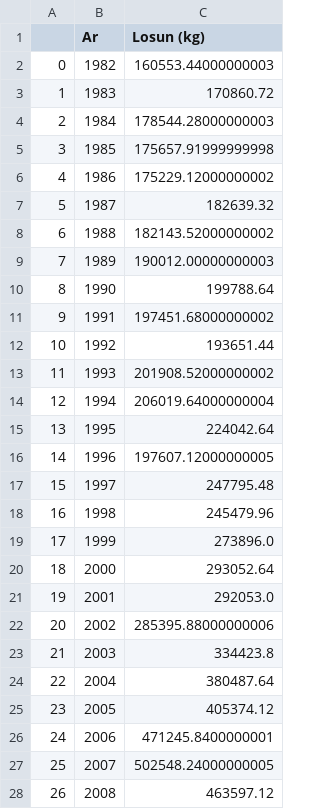
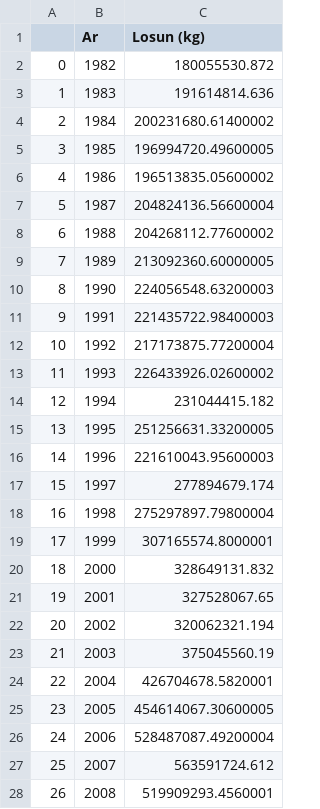
Before and after one commit to og-L/main, a CSV file: Hakkathon/disel.csv, drawn as a sheet; only a part is shown; the diff covers the shown part only.

```diff
--- a/Hakkathon/disel.csv
+++ b/Hakkathon/disel.csv
@@ -1,28 +1,28 @@
 ,Ar,Losun (kg)
-0,1982,160553.44000000003
-1,1983,170860.72
-2,1984,178544.28000000003
-3,1985,175657.91999999998
-4,1986,175229.12000000002
-5,1987,182639.32
-6,1988,182143.52000000002
-7,1989,190012.00000000003
-8,1990,199788.64
-9,1991,197451.68000000002
-10,1992,193651.44
-11,1993,201908.52000000002
-12,1994,206019.64000000004
-13,1995,224042.64
-14,1996,197607.12000000005
-15,1997,247795.48
-16,1998,245479.96
-17,1999,273896.0
-18,2000,293052.64
-19,2001,292053.0
-20,2002,285395.88000000006
-21,2003,334423.8
-22,2004,380487.64
-23,2005,405374.12
-24,2006,471245.8400000001
-25,2007,502548.24000000005
-26,2008,463597.12
+0,1982,180055530.872
+1,1983,191614814.636
+2,1984,200231680.61400002
+3,1985,196994720.49600005
+4,1986,196513835.05600002
+5,1987,204824136.56600004
+6,1988,204268112.77600002
+7,1989,213092360.60000005
+8,1990,224056548.63200003
+9,1991,221435722.98400003
+10,1992,217173875.77200004
+11,1993,226433926.02600002
+12,1994,231044415.182
+13,1995,251256631.33200005
+14,1996,221610043.95600003
+15,1997,277894679.174
+16,1998,275297897.79800004
+17,1999,307165574.8000001
+18,2000,328649131.832
+19,2001,327528067.65
+20,2002,320062321.194
+21,2003,375045560.19
+22,2004,426704678.5820001
+23,2005,454614067.30600005
+24,2006,528487087.49200004
+25,2007,563591724.612
+26,2008,519909293.4560001
```
Also changed, not shown: 10 edited cells elsewhere in this file, Hakkathon/bensin.csv, 2 other files.
